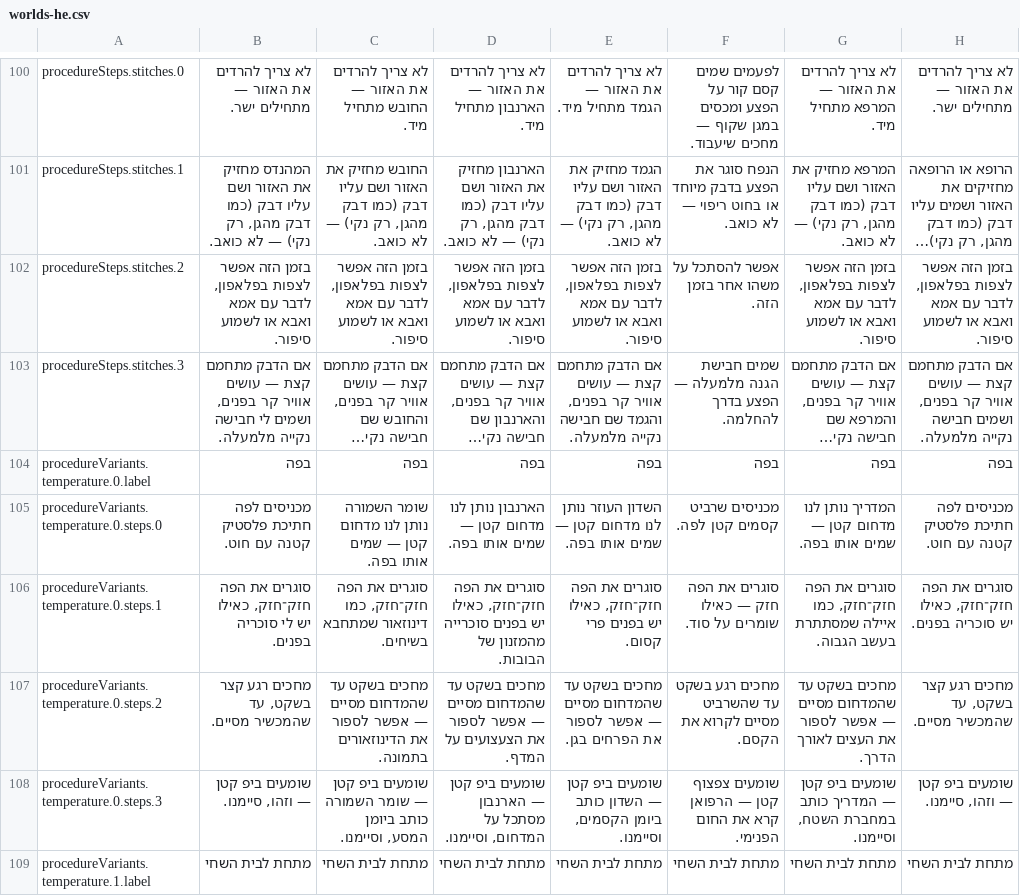
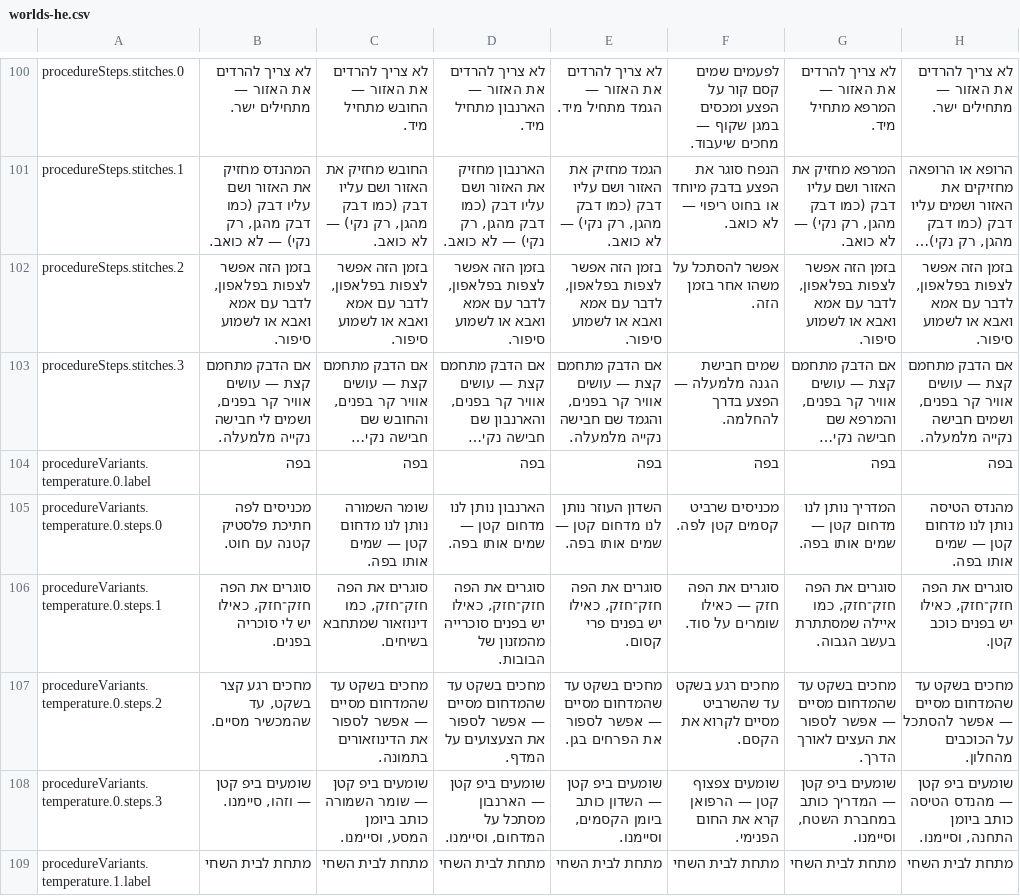
Before and after one commit to mashlom/accessible-er, a CSV file: docs/exports/worlds-he.csv, drawn as a sheet; only a part is shown, gaps mark what is left out; long unchanged cells end in …; the diff covers the shown part only.

```diff
--- a/docs/exports/worlds-he.csv
+++ b/docs/exports/worlds-he.csv
@@ -104,6 +104,6 @@
 "procedureVariants.temperature.0.label","בפה","בפה","בפה","בפה","בפה","בפה","בפה"
-"procedureVariants.temperature.0.steps.0","מכניסים לפה חתיכת פלסטיק קטנה עם חוט.","שומר השמורה נותן לנו מדחום קטן — שמים אותו בפה.","הארנבון נותן לנו מדחום קטן — שמים אותו בפה.","השדון העוזר נותן לנו מדחום קטן — שמים אותו בפה.","מכניסים שרביט קסמים קטן לפה.","המדריך נותן לנו מדחום קטן — שמים אותו בפה.","מכניסים לפה חתיכת פלסטיק קטנה עם חוט."
-"procedureVariants.temperature.0.steps.1","סוגרים את הפה חזק־חזק, כאילו יש לי סוכריה בפנים.","סוגרים את הפה חזק־חזק, כמו דינוזאור שמתחבא בשיחים.","סוגרים את הפה חזק־חזק, כאילו יש בפנים סוכרייה מהמזנון של הבובות.","סוגרים את הפה חזק־חזק, כאילו יש בפנים פרי קסום.","סוגרים את הפה חזק — כאילו שומרים על סוד.","סוגרים את הפה חזק־חזק, כמו איילה שמסתתרת בעשב הגבוה.","סוגרים את הפה חזק־חזק, כאילו יש סוכריה בפנים."
-"procedureVariants.temperature.0.steps.2","מחכים רגע קצר בשקט, עד שהמכשיר מסיים.","מחכים בשקט עד שהמדחום מסיים — אפשר לספור את הדינוזאורים בתמונה.","מחכים בשקט עד שהמדחום מסיים — אפשר לספור את הצעצועים על המדף.","מחכים בשקט עד שהמדחום מסיים — אפשר לספור את הפרחים בגן.","מחכים רגע בשקט עד שהשרביט מסיים לקרוא את הקסם.","מחכים בשקט עד שהמדחום מסיים — אפשר לספור את העצים לאורך הדרך.","מחכים רגע קצר בשקט, עד שהמכשיר מסיים."
-"procedureVariants.temperature.0.steps.3","שומעים ביפ קטן — וזהו, סיימנו.","שומעים ביפ קטן — שומר השמורה כותב ביומן המסע, וסיימנו.","שומעים ביפ קטן — הארנבון מסתכל על המדחום, וסיימנו.","שומעים ביפ קטן — השדון כותב ביומן הקסמים, וסיימנו.","שומעים צפצוף קטן — הרפואן קרא את החום הפנימי.","שומעים ביפ קטן — המדריך כותב במחברת השטח, וסיימנו.","שומעים ביפ קטן — וזהו, סיימנו."
+"procedureVariants.temperature.0.steps.0","מכניסים לפה חתיכת פלסטיק קטנה עם חוט.","שומר השמורה נותן לנו מדחום קטן — שמים אותו בפה.","הארנבון נותן לנו מדחום קטן — שמים אותו בפה.","השדון העוזר נותן לנו מדחום קטן — שמים אותו בפה.","מכניסים שרביט קסמים קטן לפה.","המדריך נותן לנו מדחום קטן — שמים אותו בפה.","מהנדס הטיסה נותן לנו מדחום קטן — שמים אותו בפה."
+"procedureVariants.temperature.0.steps.1","סוגרים את הפה חזק־חזק, כאילו יש לי סוכריה בפנים.","סוגרים את הפה חזק־חזק, כמו דינוזאור שמתחבא בשיחים.","סוגרים את הפה חזק־חזק, כאילו יש בפנים סוכרייה מהמזנון של הבובות.","סוגרים את הפה חזק־חזק, כאילו יש בפנים פרי קסום.","סוגרים את הפה חזק — כאילו שומרים על סוד.","סוגרים את הפה חזק־חזק, כמו איילה שמסתתרת בעשב הגבוה.","סוגרים את הפה חזק־חזק, כאילו יש בפנים כוכב קטן."
+"procedureVariants.temperature.0.steps.2","מחכים רגע קצר בשקט, עד שהמכשיר מסיים.","מחכים בשקט עד שהמדחום מסיים — אפשר לספור את הדינוזאורים בתמונה.","מחכים בשקט עד שהמדחום מסיים — אפשר לספור את הצעצועים על המדף.","מחכים בשקט עד שהמדחום מסיים — אפשר לספור את הפרחים בגן.","מחכים רגע בשקט עד שהשרביט מסיים לקרוא את הקסם.","מחכים בשקט עד שהמדחום מסיים — אפשר לספור את העצים לאורך הדרך.","מחכים בשקט עד שהמדחום מסיים — אפשר להסתכל על הכוכבים מהחלון."
+"procedureVariants.temperature.0.steps.3","שומעים ביפ קטן — וזהו, סיימנו.","שומעים ביפ קטן — שומר השמורה כותב ביומן המסע, וסיימנו.","שומעים ביפ קטן — הארנבון מסתכל על המדחום, וסיימנו.","שומעים ביפ קטן — השדון כותב ביומן הקסמים, וסיימנו.","שומעים צפצוף קטן — הרפואן קרא את החום הפנימי.","שומעים ביפ קטן — המדריך כותב במחברת השטח, וסיימנו.","שומעים ביפ קטן — מהנדס הטיסה כותב ביומן התחנה, וסיימנו."
 "procedureVariants.temperature.1.label","מתחת לבית השחי","מתחת לבית השחי","מתחת לבית השחי","מתחת לבית השחי","מתחת לבית השחי","מתחת לבית השחי","מתחת לבית השחי"
```
Also changed, not shown: 14 edited cells elsewhere in this file, docs/exports/worlds-en.csv, docs/exports/worlds-ru.csv, 2 other files.
